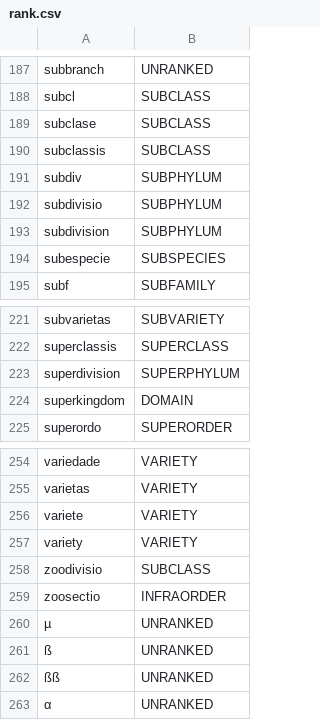
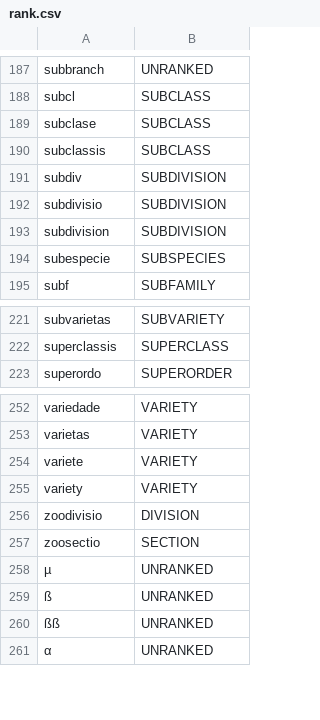
Before and after one commit to CatalogueOfLife/backend, a CSV file: parser/src/main/resources/parser/dicts/rank.csv, drawn as a sheet; only a part is shown, gaps mark what is left out.

Commit message:
Fixing zoological ranks problem when deleting a sector, see #800
(cherry picked from commit cad22e33101b54a97fdbe89226d199cdbb17f7f4)

```diff
--- a/parser/src/main/resources/parser/dicts/rank.csv
+++ b/parser/src/main/resources/parser/dicts/rank.csv
@@ -190,5 +190,5 @@ subclase,SUBCLASS
 subclassis,SUBCLASS
-subdiv,SUBPHYLUM
-subdivisio,SUBPHYLUM
-subdivision,SUBPHYLUM
+subdiv,SUBDIVISION
+subdivisio,SUBDIVISION
+subdivision,SUBDIVISION
 subespecie,SUBSPECIES
@@ -222,4 +222,2 @@ subvarietas,SUBVARIETY
 superclassis,SUPERCLASS
-superdivision,SUPERPHYLUM
-superkingdom,DOMAIN
 superordo,SUPERORDER
@@ -257,4 +255,4 @@ variete,VARIETY
 variety,VARIETY
-zoodivisio,SUBCLASS
-zoosectio,INFRAORDER
+zoodivisio,DIVISION
+zoosectio,SECTION
 µ,UNRANKED
```
Also changed, not shown: 8 other files.
